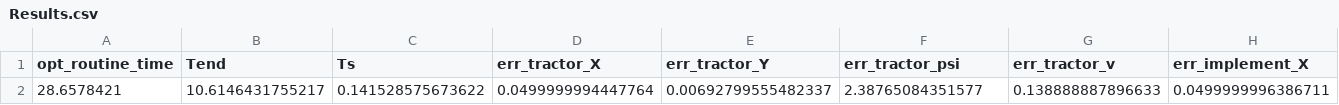
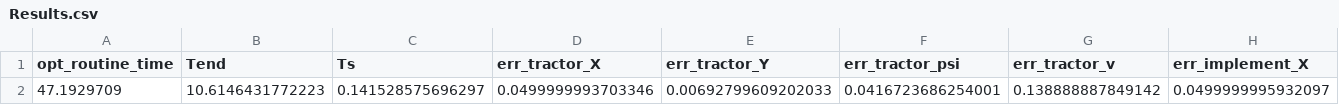
Before and after one commit to LorPetu/CNOEC_project_tractor, a CSV file: Images/01____m00__q16/Results.csv, drawn as a sheet; only a part is shown; removed rows and columns are numbered as before the commit, all else as after; rows hold the shown columns only; the diff names each change by its address in the sheet, - before the commit and + after, or states it on an @@ line.

```diff
--- a/Images/01____m00__q16/Results.csv
+++ b/Images/01____m00__q16/Results.csv
-row 2: 28.6578421 | 10.6146431755217 | 0.141528575673622 | 0.0499999994447764 | 0.00692799555482337 | 2.38765084351577 | 0.138888887896633 | 0.0499999996386711
+row 2: 47.1929709 | 10.6146431772223 | 0.141528575696297 | 0.0499999993703346 | 0.00692799609202033 | 0.0416723686254001 | 0.138888887849142 | 0.0499999995932097
```
Also changed, not shown: Images/00____m00__q16/Results.csv, Images/00____m00__q6/Results.csv, 53 other files.
